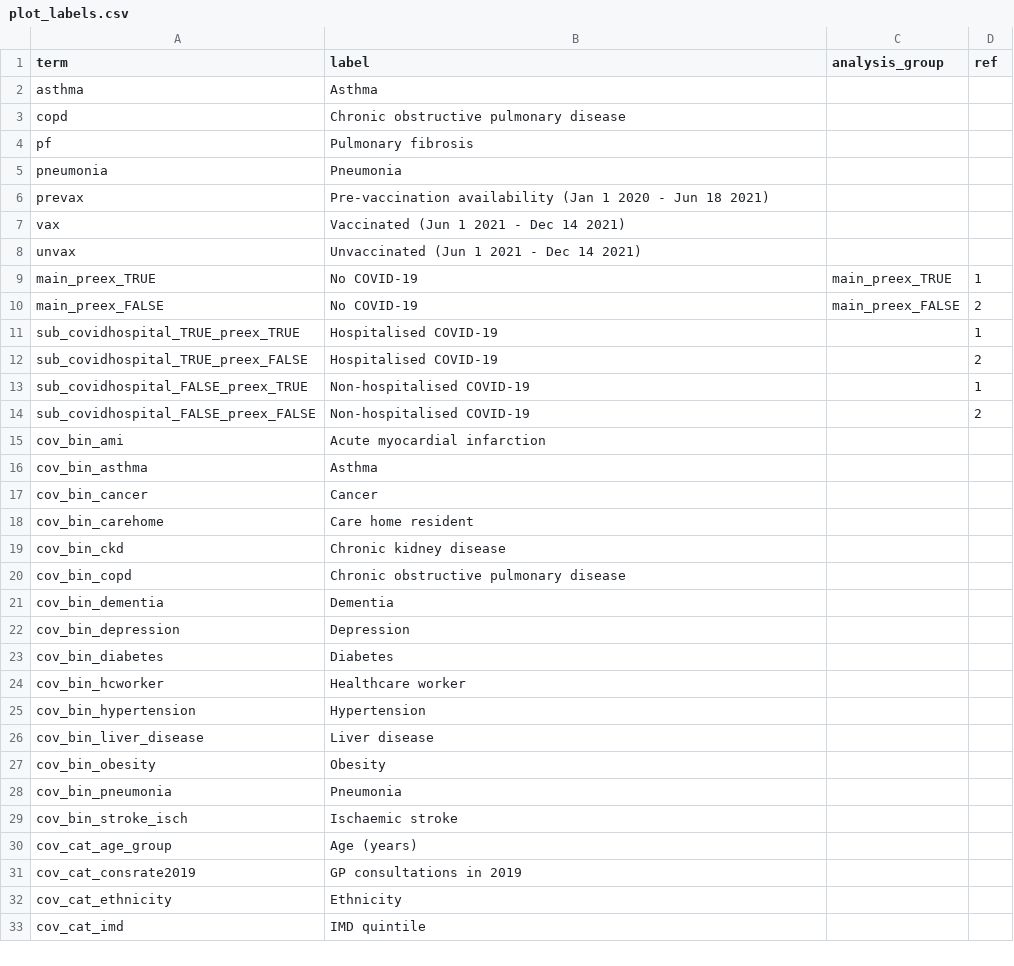
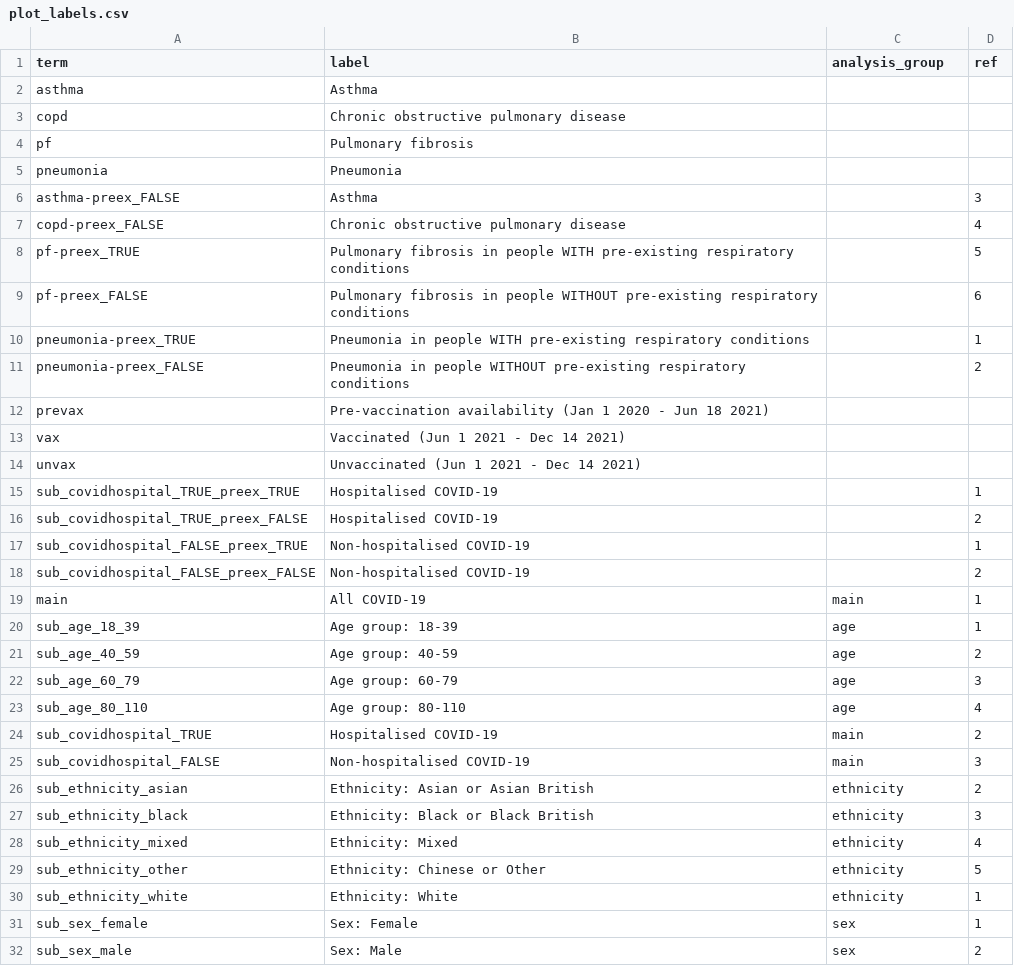
Before and after one commit to opensafely/post-covid-respiratory, a CSV file: lib/plot_labels.csv, drawn as a sheet; only a part is shown; the shorter side is filled out with more unchanged rows; removed rows and columns are numbered as before the commit, all else as after; the diff covers the shown part only; the diff names each change by its address in the sheet, - before the commit and + after, or states it on an @@ line.

```diff
--- a/lib/plot_labels.csv
+++ b/lib/plot_labels.csv
+row 6: asthma-preex_FALSE | Asthma |  | 3
+row 7: copd-preex_FALSE | Chronic obstructive pulmonary disease |  | 4
+row 8: pf-preex_TRUE | Pulmonary fibrosis in people WITH pre-existing respiratory conditions |  | 5
+row 9: pf-preex_FALSE | Pulmonary fibrosis in people WITHOUT pre-existing respiratory conditions |  | 6
+row 10: pneumonia-preex_TRUE | Pneumonia in people WITH pre-existing respiratory conditions |  | 1
+row 11: pneumonia-preex_FALSE | Pneumonia in people WITHOUT pre-existing respiratory conditions |  | 2
-row 9: main_preex_TRUE | No COVID-19 | main_preex_TRUE | 1
-row 10: main_preex_FALSE | No COVID-19 | main_preex_FALSE | 2
+row 19: main | All COVID-19 | main | 1
+row 20: sub_age_18_39 | Age group: 18-39 | age | 1
+row 21: sub_age_40_59 | Age group: 40-59 | age | 2
+row 22: sub_age_60_79 | Age group: 60-79 | age | 3
+row 23: sub_age_80_110 | Age group: 80-110 | age | 4
+row 24: sub_covidhospital_TRUE | Hospitalised COVID-19 | main | 2
+row 25: sub_covidhospital_FALSE | Non-hospitalised COVID-19 | main | 3
+row 26: sub_ethnicity_asian | Ethnicity: Asian or Asian British | ethnicity | 2
+row 27: sub_ethnicity_black | Ethnicity: Black or Black British | ethnicity | 3
+row 28: sub_ethnicity_mixed | Ethnicity: Mixed | ethnicity | 4
+row 29: sub_ethnicity_other | Ethnicity: Chinese or Other | ethnicity | 5
+row 30: sub_ethnicity_white | Ethnicity: White | ethnicity | 1
+row 31: sub_sex_female | Sex: Female | sex | 1
+row 32: sub_sex_male | Sex: Male | sex | 2
```
Also changed, not shown: 4 added rows and 2 edited cells elsewhere in this file, 3 other files.
